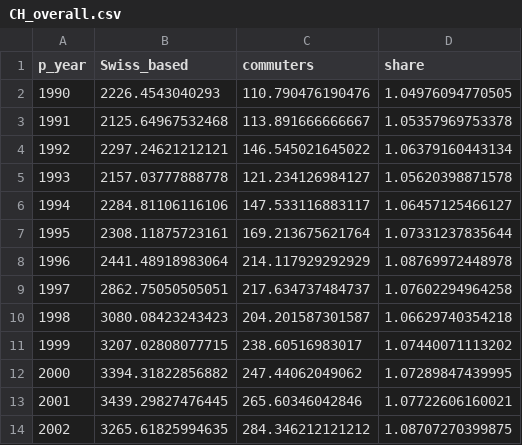
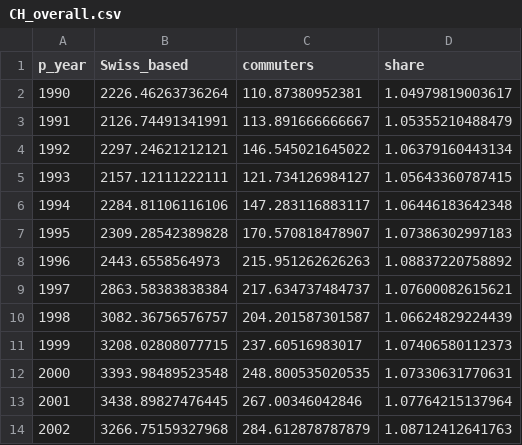
Before and after one commit to cieb-unibas/innovation-origins, a CSV file: Report/CH_overall.csv, drawn as a sheet; only a part is shown; the diff covers the shown part only.

```diff
--- a/Report/CH_overall.csv
+++ b/Report/CH_overall.csv
@@ -1,14 +1,14 @@
 "p_year","Swiss_based","commuters","share"
-1990,2226.4543040293,110.790476190476,1.04976094770505
-1991,2125.64967532468,113.891666666667,1.05357969753378
+1990,2226.46263736264,110.87380952381,1.04979819003617
+1991,2126.74491341991,113.891666666667,1.05355210488479
 1992,2297.24621212121,146.545021645022,1.06379160443134
-1993,2157.03777888778,121.234126984127,1.05620398871578
-1994,2284.81106116106,147.533116883117,1.06457125466127
-1995,2308.11875723161,169.213675621764,1.07331237835644
-1996,2441.48918983064,214.117929292929,1.08769972448978
-1997,2862.75050505051,217.634737484737,1.07602294964258
-1998,3080.08423243423,204.201587301587,1.06629740354218
-1999,3207.02808077715,238.60516983017,1.07440071113202
-2000,3394.31822856882,247.44062049062,1.07289847439995
-2001,3439.29827476445,265.60346042846,1.07722606160021
-2002,3265.61825994635,284.346212121212,1.08707270399875
+1993,2157.12111222111,121.734126984127,1.05643360787415
+1994,2284.81106116106,147.283116883117,1.06446183642348
+1995,2309.28542389828,170.570818478907,1.07386302997183
+1996,2443.6558564973,215.951262626263,1.08837220758892
+1997,2863.58383838384,217.634737484737,1.07600082615621
+1998,3082.36756576757,204.201587301587,1.06624829224439
+1999,3208.02808077715,237.60516983017,1.07406580112373
+2000,3393.98489523548,248.800535020535,1.07330631770631
+2001,3438.89827476445,267.00346042846,1.07764215137964
+2002,3266.75159327968,284.612878787879,1.08712412641763
```
Also changed, not shown: 41 edited cells elsewhere in this file, Report/CH_Techfields.csv, Report/CH_region.csv, 3 other files.
